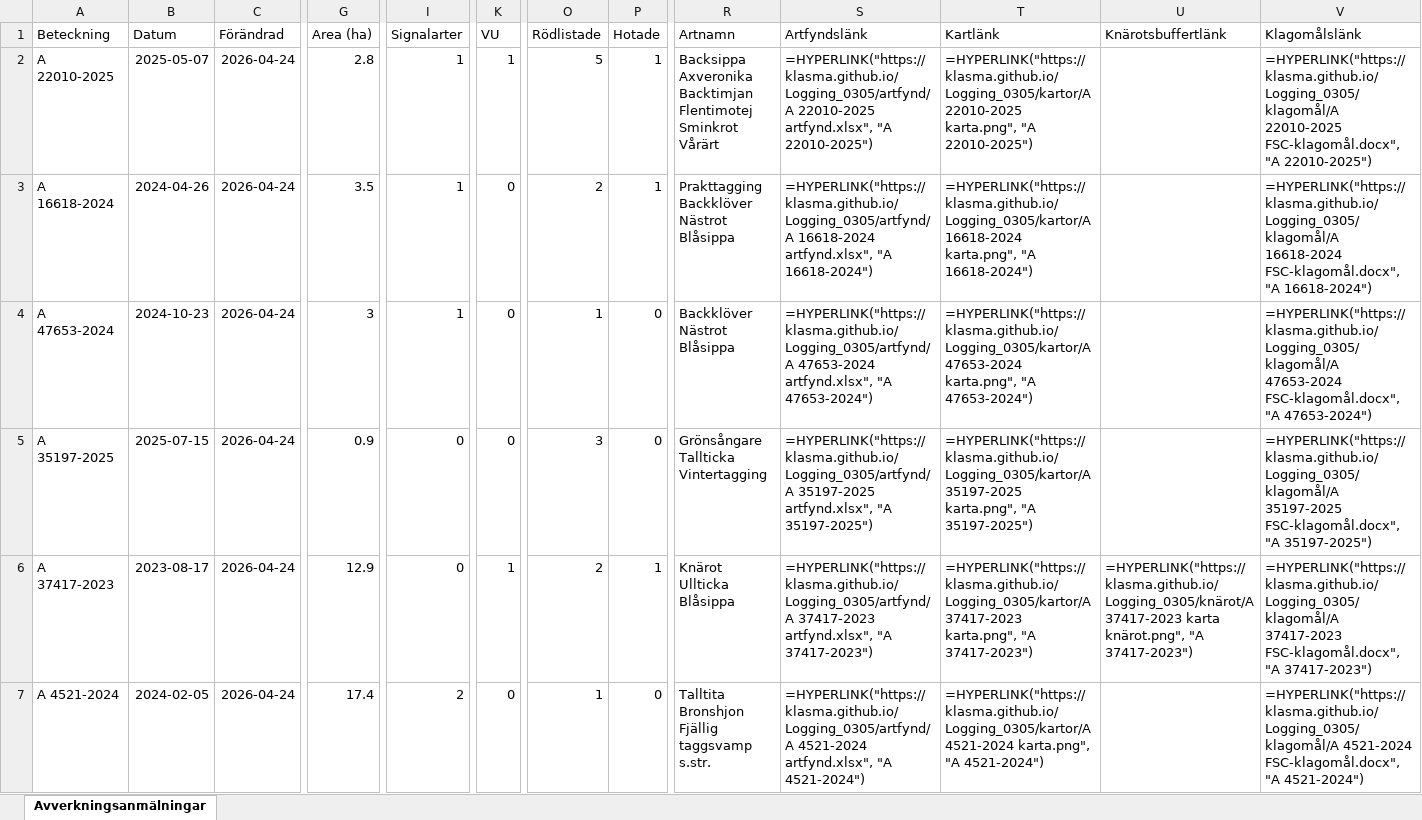
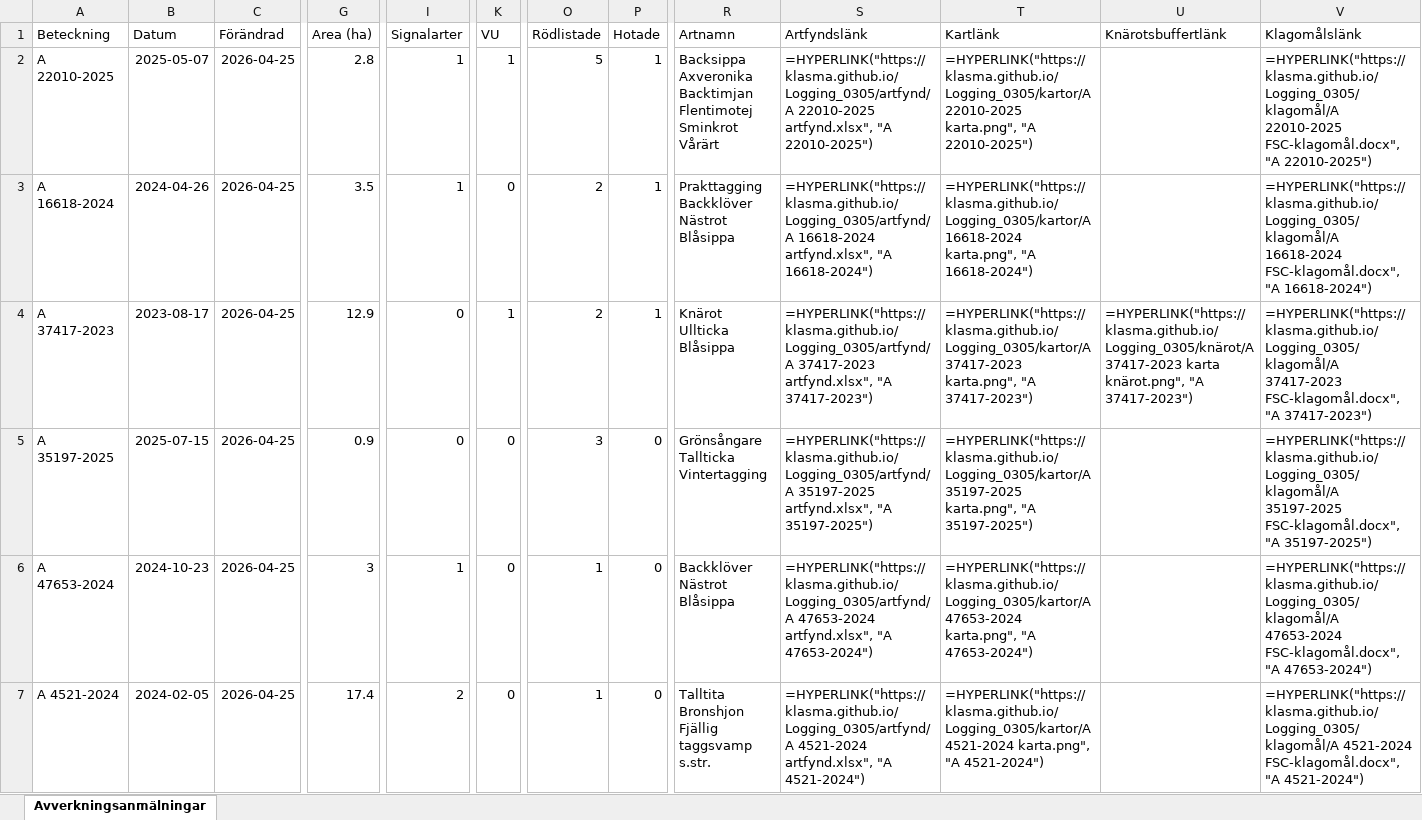
Before and after one commit to klasma/Logging_0305, an Excel workbook: Översikt HÅBO.xlsx, sheet Avverkningsanmälningar, drawn as a sheet; only a part is shown, gaps mark what is left out; values as stored, in another font and other column widths than the file's, no borders; formulas without a stored value are shown as written; ↵ is a line break in a cell; the diff covers the shown part only; the diff names each change by its address in the sheet, - before the commit and + after, or states it on an @@ line.

```diff
--- a/Översikt HÅBO.xlsx (sheet Avverkningsanmälningar)
+++ b/Översikt HÅBO.xlsx (sheet Avverkningsanmälningar)
-C2:C7 (Förändrad): 2026-04-24
+C2:C7 (Förändrad): 2026-04-25
-A4 (Beteckning): A 47653-2024
+A4 (Beteckning): A 37417-2023
-B4 (Datum): 2024-10-23
+B4 (Datum): 2023-08-17
-G4 (Area (ha)): 3
+G4 (Area (ha)): 12.9
-I4 (Signalarter): 1
+I4 (Signalarter): 0
-K4 (VU): 0
+K4 (VU): 1
-O4 (Rödlistade): 1
+O4 (Rödlistade): 2
-P4 (Hotade): 0
+P4 (Hotade): 1
-R4 (Artnamn): Backklöver ↵ Nästrot ↵ Blåsippa
+R4 (Artnamn): Knärot ↵ Ullticka ↵ Blåsippa
-S4 (Artfyndslänk): =HYPERLINK("https://klasma.github.io/Logging_0305/artfynd/A 47653-2024 artfynd.xlsx", "A 47653-2024")
+S4 (Artfyndslänk): =HYPERLINK("https://klasma.github.io/Logging_0305/artfynd/A 37417-2023 artfynd.xlsx", "A 37417-2023")
-T4 (Kartlänk): =HYPERLINK("https://klasma.github.io/Logging_0305/kartor/A 47653-2024 karta.png", "A 47653-2024")
+T4 (Kartlänk): =HYPERLINK("https://klasma.github.io/Logging_0305/kartor/A 37417-2023 karta.png", "A 37417-2023")
-U4 (Knärotsbuffertlänk): (empty)
+U4 (Knärotsbuffertlänk): =HYPERLINK("https://klasma.github.io/Logging_0305/knärot/A 37417-2023 karta knärot.png", "A 37417-2023")
-V4 (Klagomålslänk): =HYPERLINK("https://klasma.github.io/Logging_0305/klagomål/A 47653-2024 FSC-klagomål.docx", "A 47653-2024")
+V4 (Klagomålslänk): =HYPERLINK("https://klasma.github.io/Logging_0305/klagomål/A 37417-2023 FSC-klagomål.docx", "A 37417-2023")
-A6 (Beteckning): A 37417-2023
+A6 (Beteckning): A 47653-2024
-B6 (Datum): 2023-08-17
+B6 (Datum): 2024-10-23
-G6 (Area (ha)): 12.9
+G6 (Area (ha)): 3
-I6 (Signalarter): 0
+I6 (Signalarter): 1
-K6 (VU): 1
+K6 (VU): 0
-O6 (Rödlistade): 2
+O6 (Rödlistade): 1
-P6 (Hotade): 1
+P6 (Hotade): 0
-R6 (Artnamn): Knärot ↵ Ullticka ↵ Blåsippa
+R6 (Artnamn): Backklöver ↵ Nästrot ↵ Blåsippa
-S6 (Artfyndslänk): =HYPERLINK("https://klasma.github.io/Logging_0305/artfynd/A 37417-2023 artfynd.xlsx", "A 37417-2023")
+S6 (Artfyndslänk): =HYPERLINK("https://klasma.github.io/Logging_0305/artfynd/A 47653-2024 artfynd.xlsx", "A 47653-2024")
-T6 (Kartlänk): =HYPERLINK("https://klasma.github.io/Logging_0305/kartor/A 37417-2023 karta.png", "A 37417-2023")
+T6 (Kartlänk): =HYPERLINK("https://klasma.github.io/Logging_0305/kartor/A 47653-2024 karta.png", "A 47653-2024")
-U6 (Knärotsbuffertlänk): =HYPERLINK("https://klasma.github.io/Logging_0305/knärot/A 37417-2023 karta knärot.png", "A 37417-2023")
+U6 (Knärotsbuffertlänk): (empty)
-V6 (Klagomålslänk): =HYPERLINK("https://klasma.github.io/Logging_0305/klagomål/A 37417-2023 FSC-klagomål.docx", "A 37417-2023")
+V6 (Klagomålslänk): =HYPERLINK("https://klasma.github.io/Logging_0305/klagomål/A 47653-2024 FSC-klagomål.docx", "A 47653-2024")
```
Also changed, not shown: 3 added rows, 3 removed rows and 87 edited cells elsewhere in this sheet, artfynd/A 16618-2024 artfynd.xlsx, artfynd/A 22010-2025 artfynd.xlsx, 46 other files.
